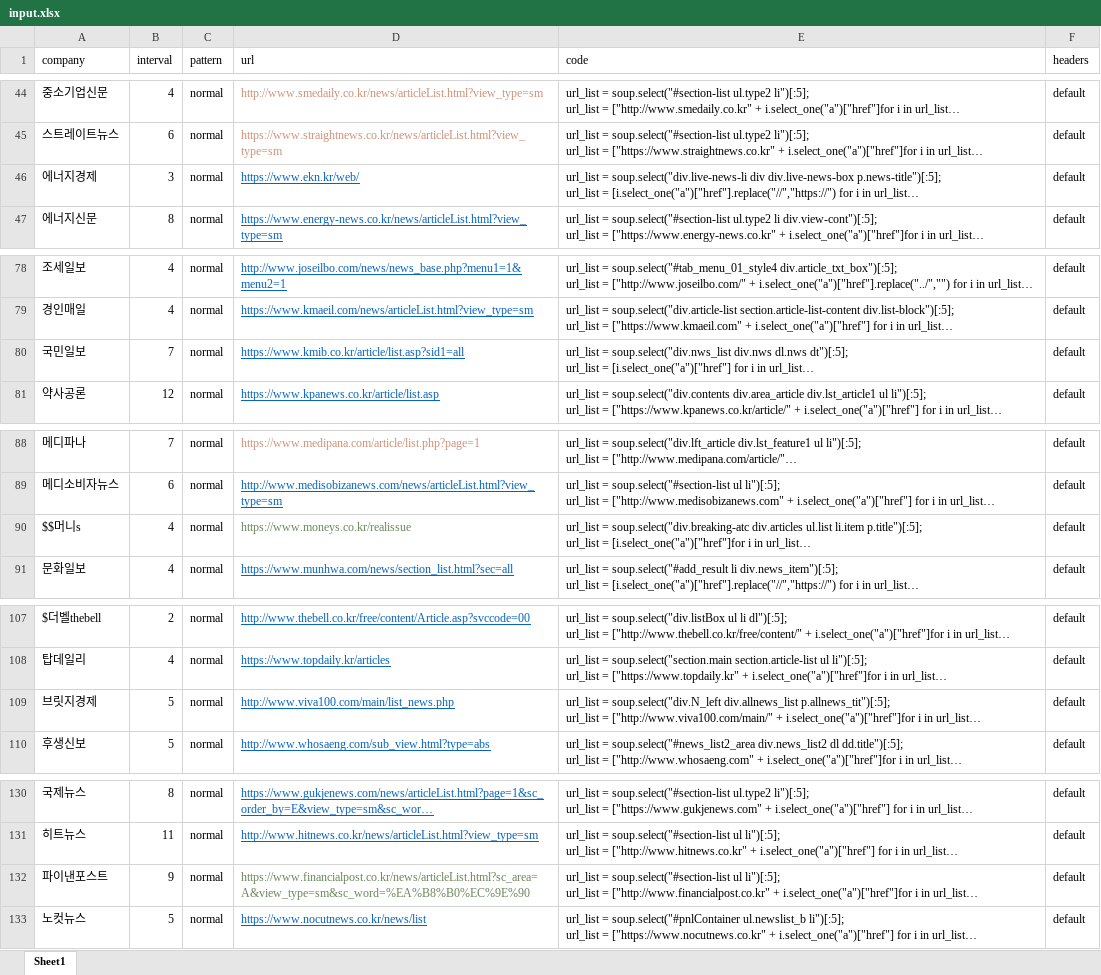
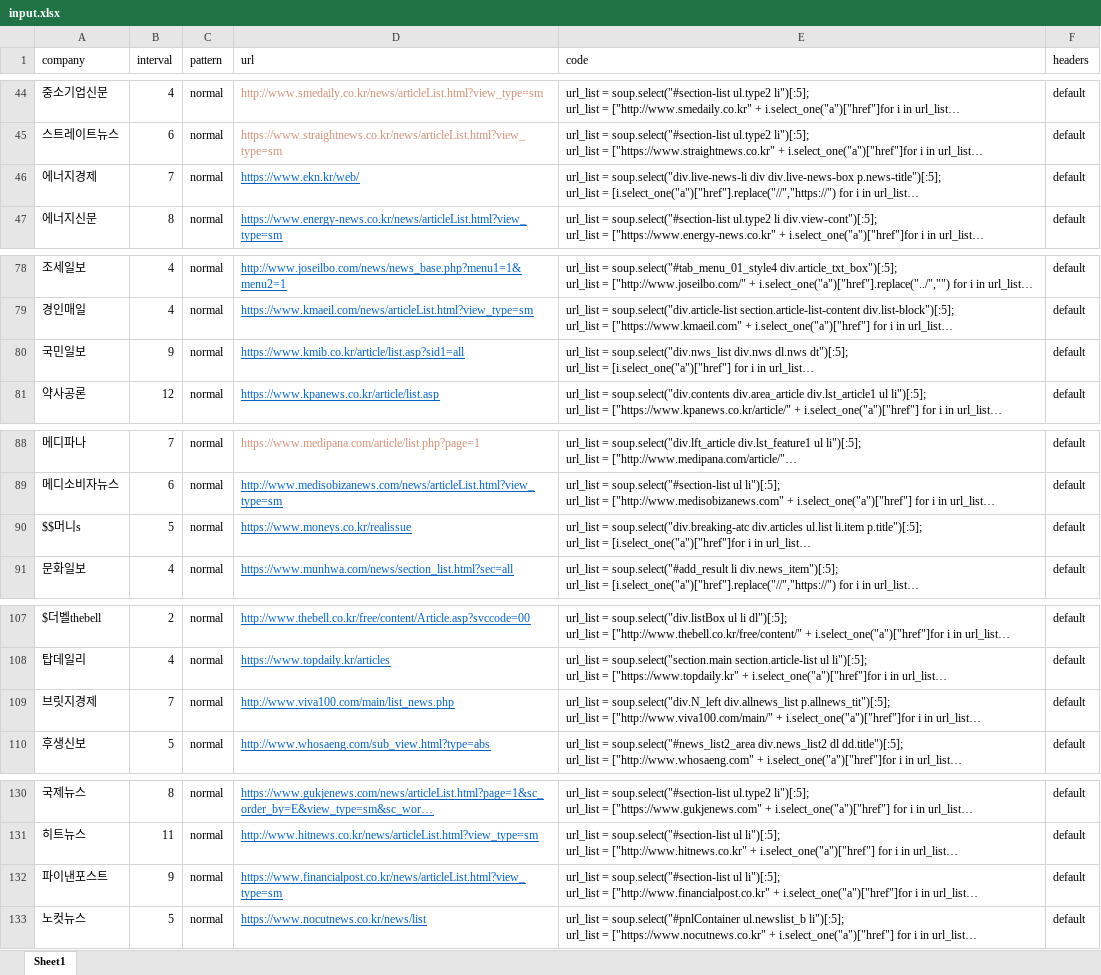
Before and after one commit to ryangu77/public, an Excel workbook: input.xlsx, sheet Sheet1, drawn as a sheet; only a part is shown, gaps mark what is left out; long unchanged cells end in …; values as stored, in another font and other column widths than the file's, no borders; the diff names each change by its address in the sheet, - before the commit and + after, or states it on an @@ line.

Commit message:
Add files via upload

```diff
--- a/input.xlsx (sheet Sheet1)
+++ b/input.xlsx (sheet Sheet1)
-B46 (interval): 3
+B46 (interval): 7
-B80 (interval): 7
+B80 (interval): 9
-B90 (interval): 4
+B90 (interval): 5
@@ D90 underline: off → on, text colour: #6A8759 → #0563C1 @@
-B109 (interval): 5
+B109 (interval): 7
-D132 (url): https://www.financialpost.co.kr/news/articleList.html?sc_area=A&view_type=sm&sc_word=%EA%B8%B0%EC%9E%90
+D132 (url): https://www.financialpost.co.kr/news/articleList.html?view_type=sm
@@ D132 underline: off → on, text colour: #6A8759 → #0563C1 @@
```
